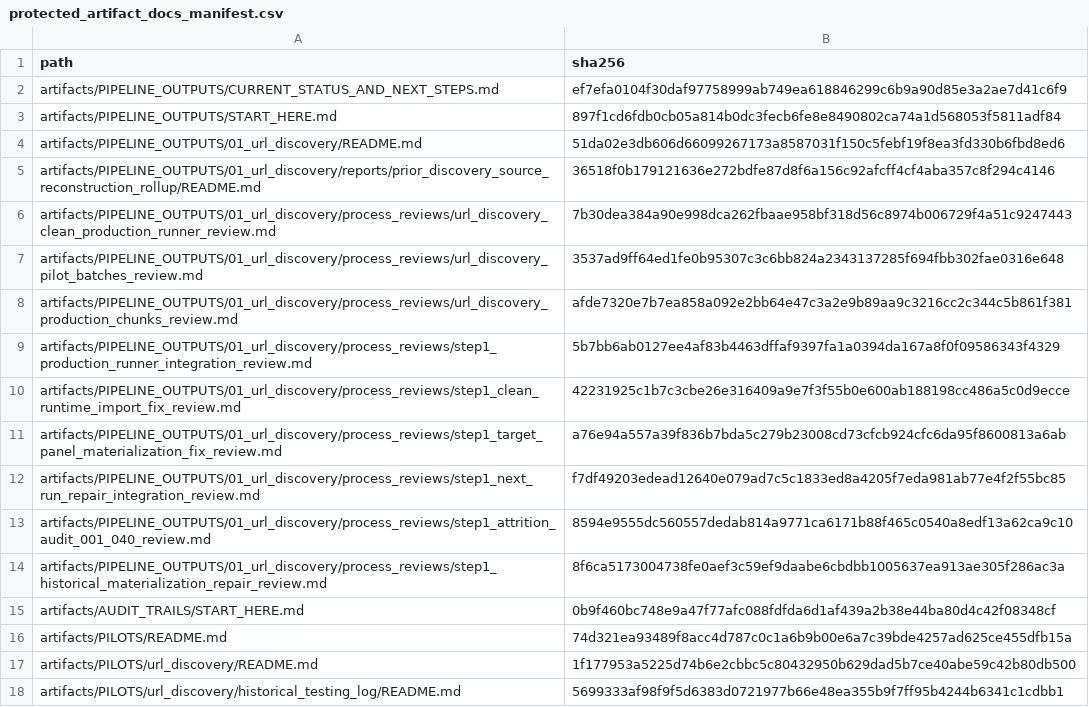
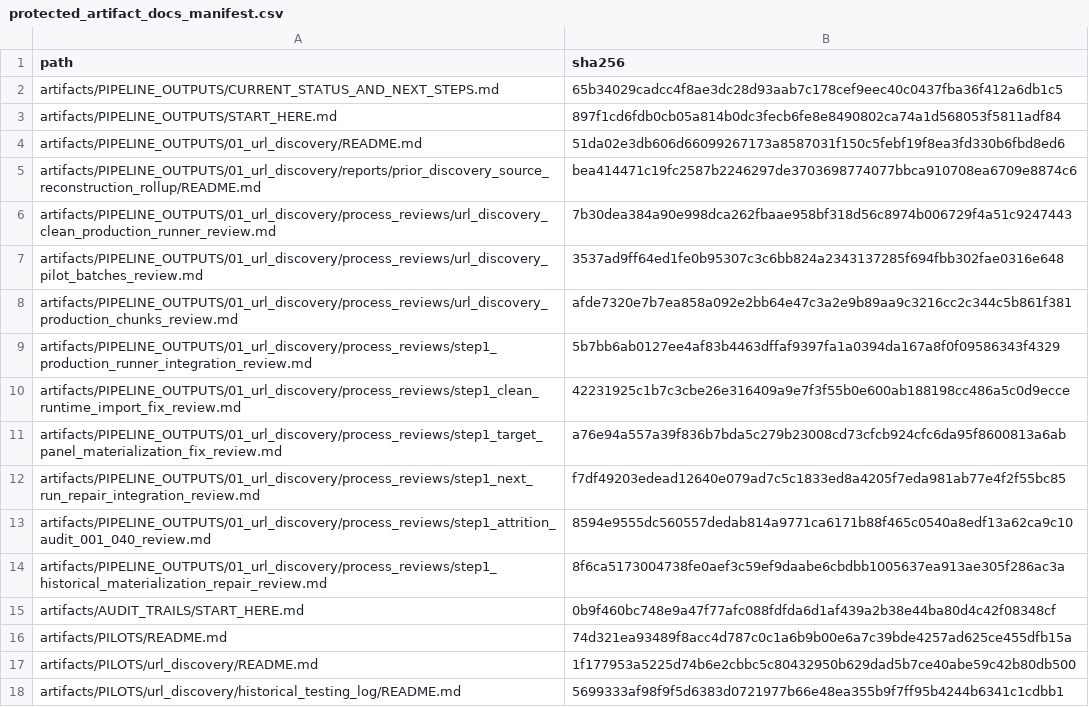
Before and after one commit to vsovero/policy_scraper, a CSV file: docs/replication_standards/protected_artifact_docs_manifest.csv, drawn as a sheet.

```diff
--- a/docs/replication_standards/protected_artifact_docs_manifest.csv
+++ b/docs/replication_standards/protected_artifact_docs_manifest.csv
@@ -1,6 +1,6 @@
 path,sha256
-artifacts/PIPELINE_OUTPUTS/CURRENT_STATUS_AND_NEXT_STEPS.md,ef7efa0104f30daf97758999ab749ea618846299c6b9a90d85e3a2ae7d41c6f9
+artifacts/PIPELINE_OUTPUTS/CURRENT_STATUS_AND_NEXT_STEPS.md,65b34029cadcc4f8ae3dc28d93aab7c178cef9eec40c0437fba36f412a6db1c5
 artifacts/PIPELINE_OUTPUTS/START_HERE.md,897f1cd6fdb0cb05a814b0dc3fecb6fe8e8490802ca74a1d568053f5811adf84
 artifacts/PIPELINE_OUTPUTS/01_url_discovery/README.md,51da02e3db606d66099267173a8587031f150c5febf19f8ea3fd330b6fbd8ed6
-artifacts/PIPELINE_OUTPUTS/01_url_discovery/reports/prior_discovery_source_reconstruction_rollup/README.md,36518f0b179121636e272bdfe87d8f6a156c92afcff4cf4aba357c8f294c4146
+artifacts/PIPELINE_OUTPUTS/01_url_discovery/reports/prior_discovery_source_reconstruction_rollup/README.md,bea414471c19fc2587b2246297de3703698774077bbca910708ea6709e8874c6
 artifacts/PIPELINE_OUTPUTS/01_url_discovery/process_reviews/url_discovery_clean_production_runner_review.md,7b30dea384a90e998dca262fbaae958bf318d56c8974b006729f4a51c9247443
```
Also changed, not shown: 2 other files.
